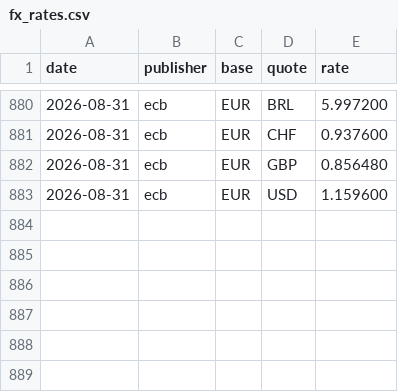
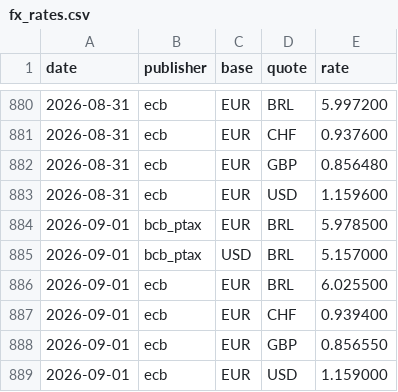
Before and after one commit to mrcrdg/brl-eur-monitor, a CSV file: data/curated/fx_rates.csv, drawn as a sheet; only a part is shown, gaps mark what is left out.

Commit message:
data: publish 2026-09-01

```diff
--- a/data/curated/fx_rates.csv
+++ b/data/curated/fx_rates.csv
@@ -883 +883,7 @@ date,publisher,base,quote,rate
 2026-08-31,ecb,EUR,USD,1.159600
+2026-09-01,bcb_ptax,EUR,BRL,5.978500
+2026-09-01,bcb_ptax,USD,BRL,5.157000
+2026-09-01,ecb,EUR,BRL,6.025500
+2026-09-01,ecb,EUR,CHF,0.939400
+2026-09-01,ecb,EUR,GBP,0.856550
+2026-09-01,ecb,EUR,USD,1.159000
```
Also changed, not shown: data/curated/indicators.csv, data/curated/reconciliation.csv, 4 other files.
